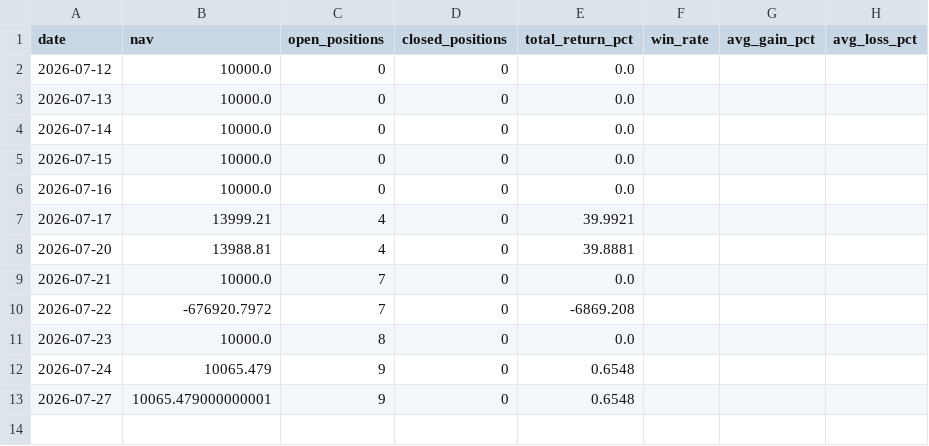
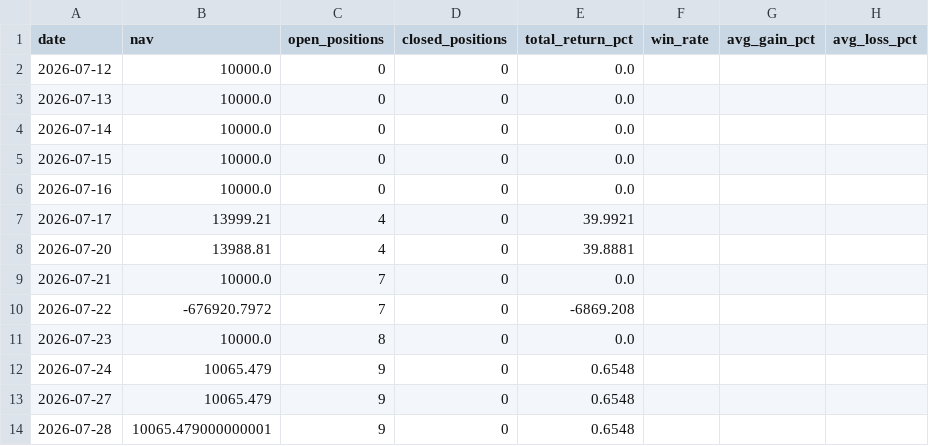
Before and after one commit to Chyde2010/merger_arb_test, a CSV file: data/performance.csv, drawn as a sheet.

```diff
--- a/data/performance.csv
+++ b/data/performance.csv
@@ -12,2 +12,3 @@ date,nav,open_positions,closed_positions,total_return_pct,win_rate,avg_gain_pct,
 2026-07-24,10065.479,9,0,0.6548,,,
-2026-07-27,10065.479000000001,9,0,0.6548,,,
+2026-07-27,10065.479,9,0,0.6548,,,
+2026-07-28,10065.479000000001,9,0,0.6548,,,
```
Also changed, not shown: data/candidates.csv, 1 other file.
